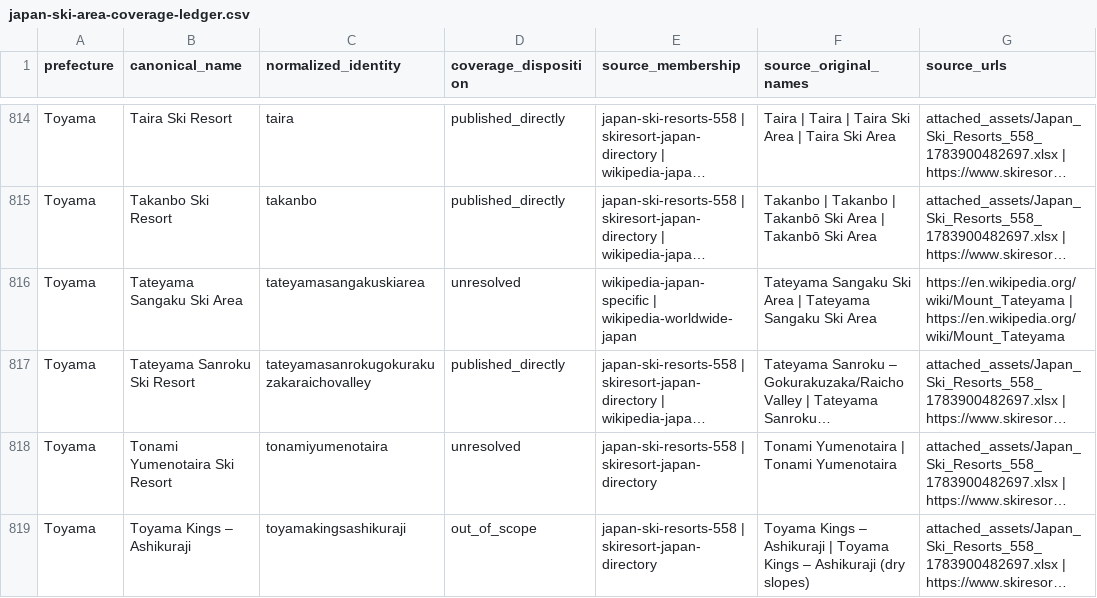
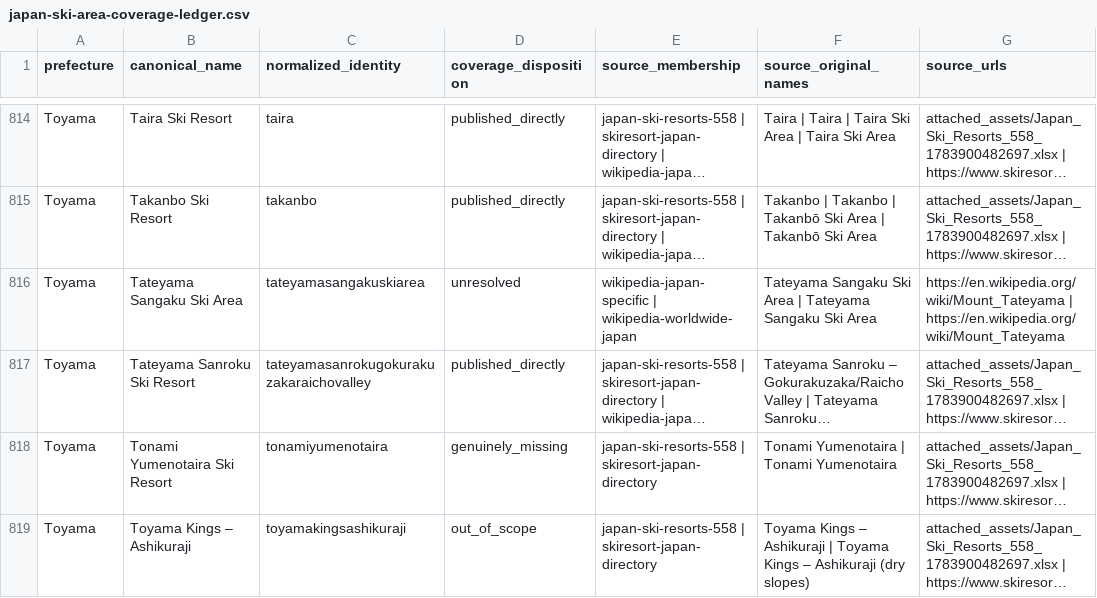
Before and after one commit to DarkHorse263/Yamanouchi-Weather-App, a CSV file: artifacts/feelzlike/public/downloads/japan-ski-area-coverage-ledger.csv, drawn as a sheet; only a part is shown, gaps mark what is left out; long unchanged cells end in …; the diff covers the shown part only; the diff names each change by its address in the sheet, - before the commit and + after, or states it on an @@ line.

```diff
--- a/artifacts/feelzlike/public/downloads/japan-ski-area-coverage-ledger.csv
+++ b/artifacts/feelzlike/public/downloads/japan-ski-area-coverage-ledger.csv
-D818 (coverage_disposition): unresolved
+D818 (coverage_disposition): genuinely_missing
```
Also changed, not shown: 2 added rows, 2 removed rows and 125 edited cells elsewhere in this file, lib/japan-ski-catalogue/reports/japan-discovery-ledger.csv, 19 other files.
